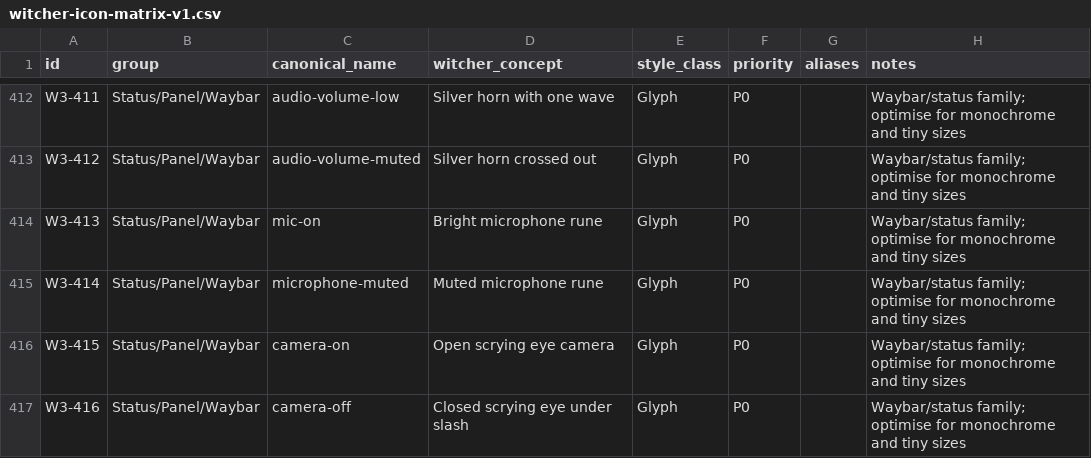
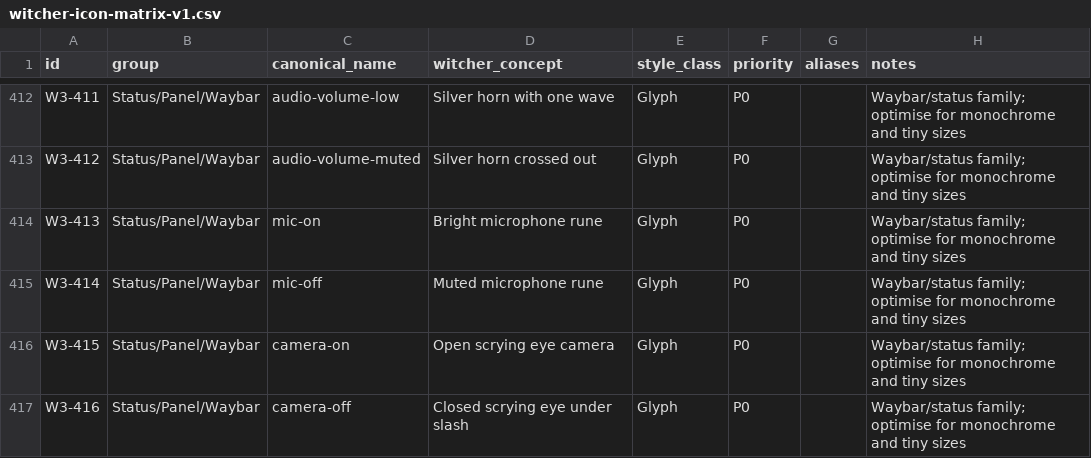
Before and after one commit to Delcado19/witcher3-hyde-theme, a CSV file: design/icons/matrix/witcher-icon-matrix-v1.csv, drawn as a sheet; only a part is shown, gaps mark what is left out.

Commit message:
Align W3-414 with Breeze microphone muted name

```diff
--- a/design/icons/matrix/witcher-icon-matrix-v1.csv
+++ b/design/icons/matrix/witcher-icon-matrix-v1.csv
@@ -414,3 +414,3 @@ W3-412,Status/Panel/Waybar,audio-volume-muted,Silver horn crossed out,Glyph,P0,,
 W3-413,Status/Panel/Waybar,mic-on,Bright microphone rune,Glyph,P0,,Waybar/status family; optimise for monochrome and tiny sizes
-W3-414,Status/Panel/Waybar,microphone-muted,Muted microphone rune,Glyph,P0,,Waybar/status family; optimise for monochrome and tiny sizes
+W3-414,Status/Panel/Waybar,mic-off,Muted microphone rune,Glyph,P0,,Waybar/status family; optimise for monochrome and tiny sizes
 W3-415,Status/Panel/Waybar,camera-on,Open scrying eye camera,Glyph,P0,,Waybar/status family; optimise for monochrome and tiny sizes
```
Also changed, not shown: 2 other files.
